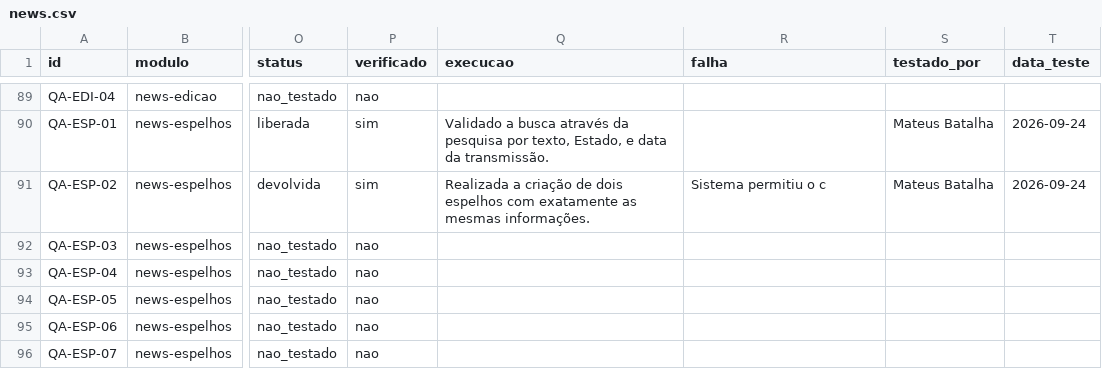
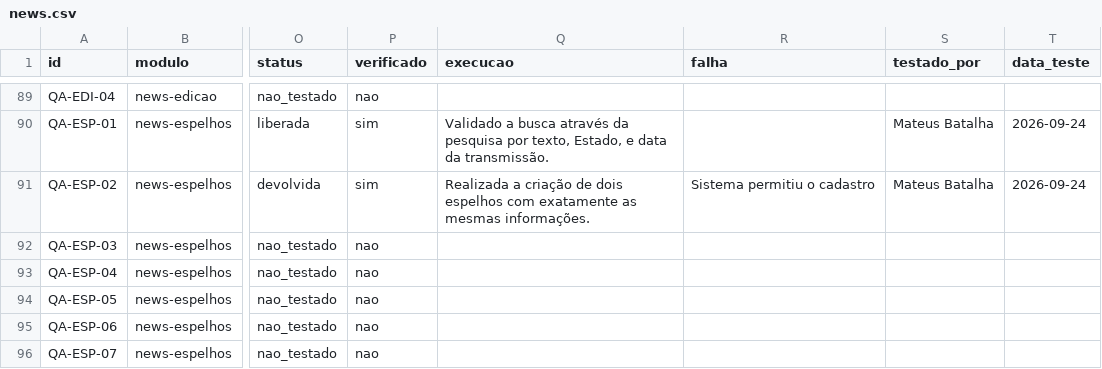
Before and after one commit to InformaWendel/PortalDEV, a CSV file: data/projetos/news.csv, drawn as a sheet; only a part is shown, gaps mark what is left out; the diff names each change by its address in the sheet, - before the commit and + after, or states it on an @@ line.

Commit message:
chore(qa): QA-ESP-02 atualizado por Mateus Batalha

```diff
--- a/data/projetos/news.csv
+++ b/data/projetos/news.csv
-R91 (falha): Sistema permitiu o c
+R91 (falha): Sistema permitiu o cadastro
```
